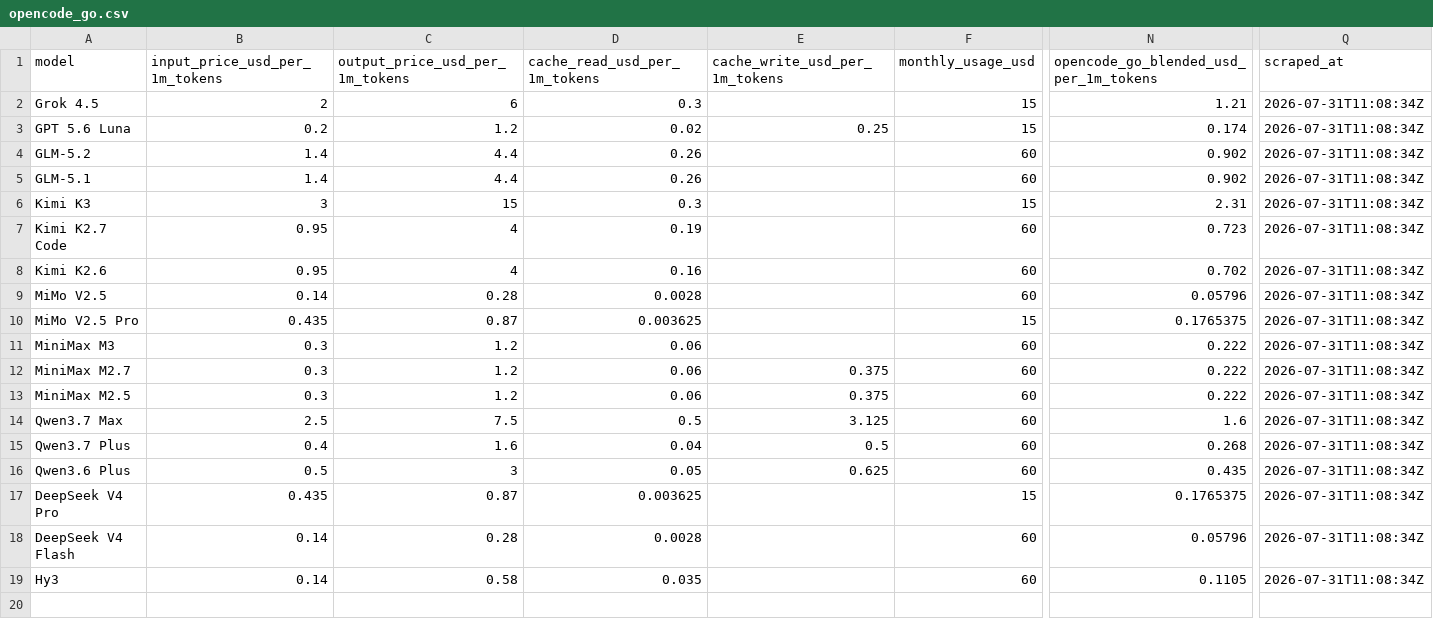
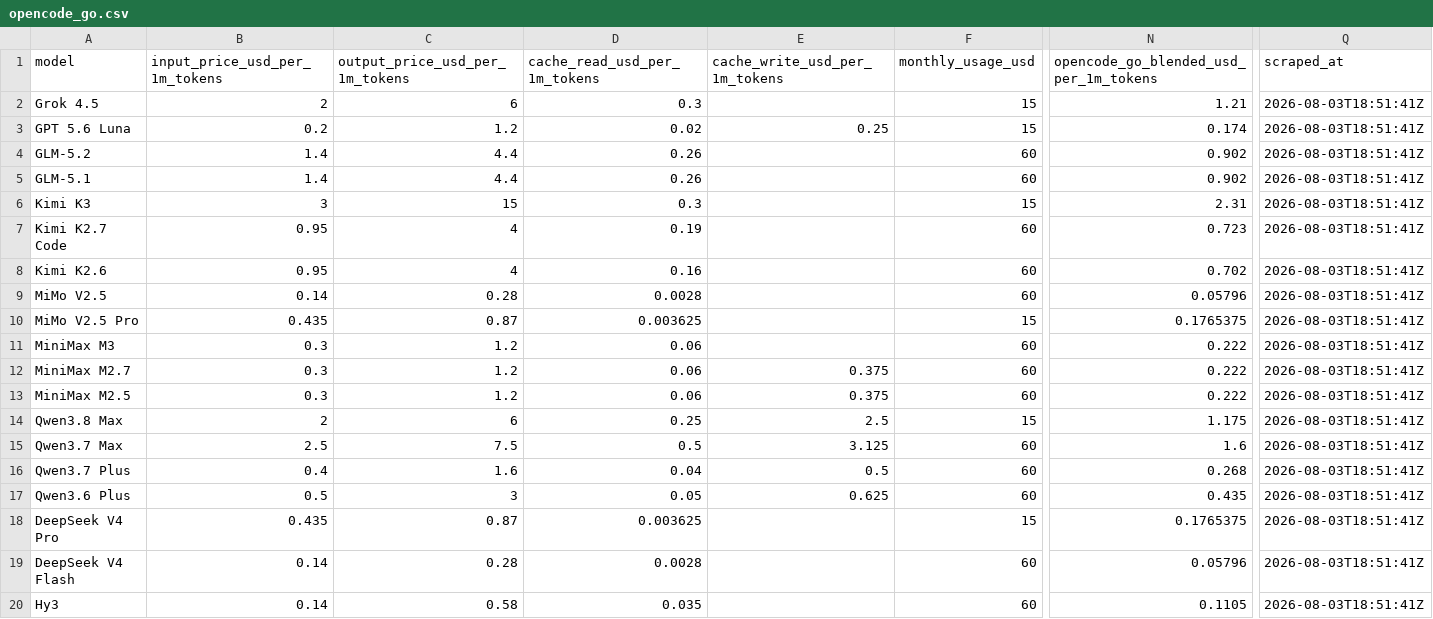
Before and after one commit to joe-salamy/llm-comparison, a CSV file: data/opencode_go.csv, drawn as a sheet; only a part is shown, gaps mark what is left out; addresses are those after the commit; rows hold the shown columns only; the diff names each change by its address in the sheet, - before the commit and + after, or states it on an @@ line.

```diff
--- a/data/opencode_go.csv
+++ b/data/opencode_go.csv
-Q2:Q13 (scraped_at): 2026-07-31T11:08:34Z
+Q2:Q13 (scraped_at): 2026-08-03T18:51:41Z
+row 14: Qwen3.8 Max | 2 | 6 | 0.25 | 2.5 | 15 | 1.175 | 2026-08-03T18:51:41Z
-Q15:Q20 (scraped_at): 2026-07-31T11:08:34Z
+Q15:Q20 (scraped_at): 2026-08-03T18:51:41Z
```
Also changed, not shown: data/results.csv, 2 other files.
